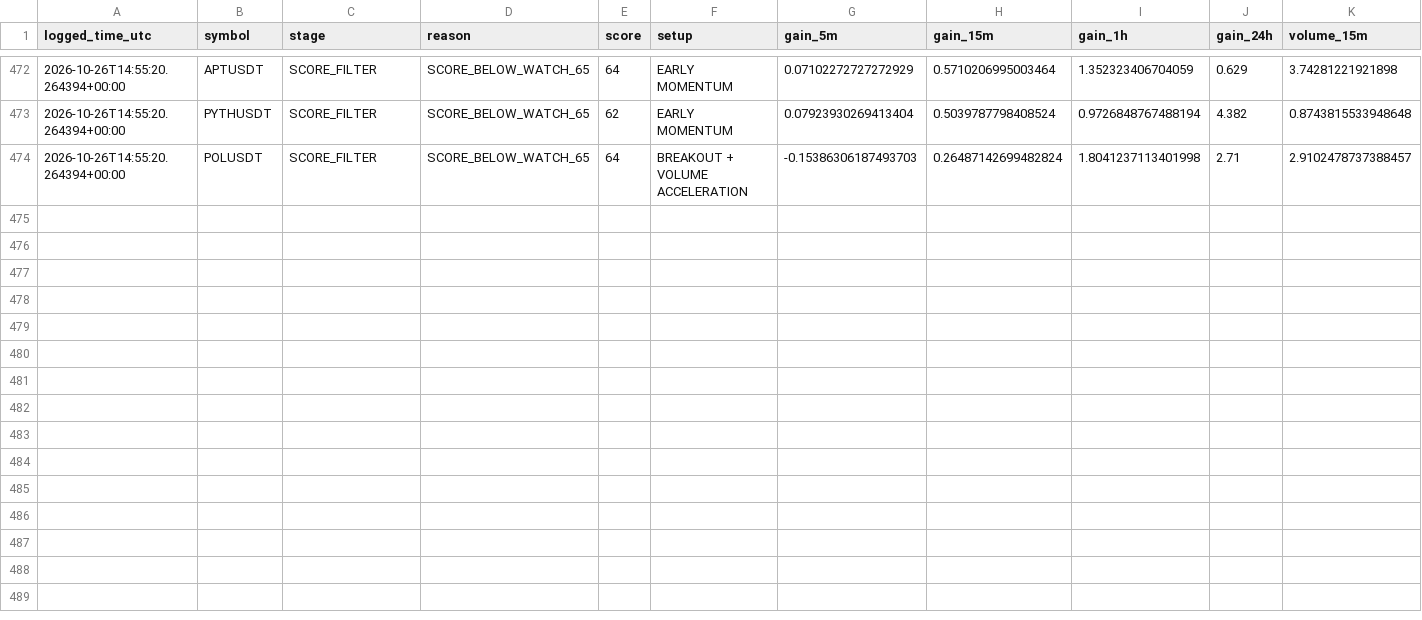
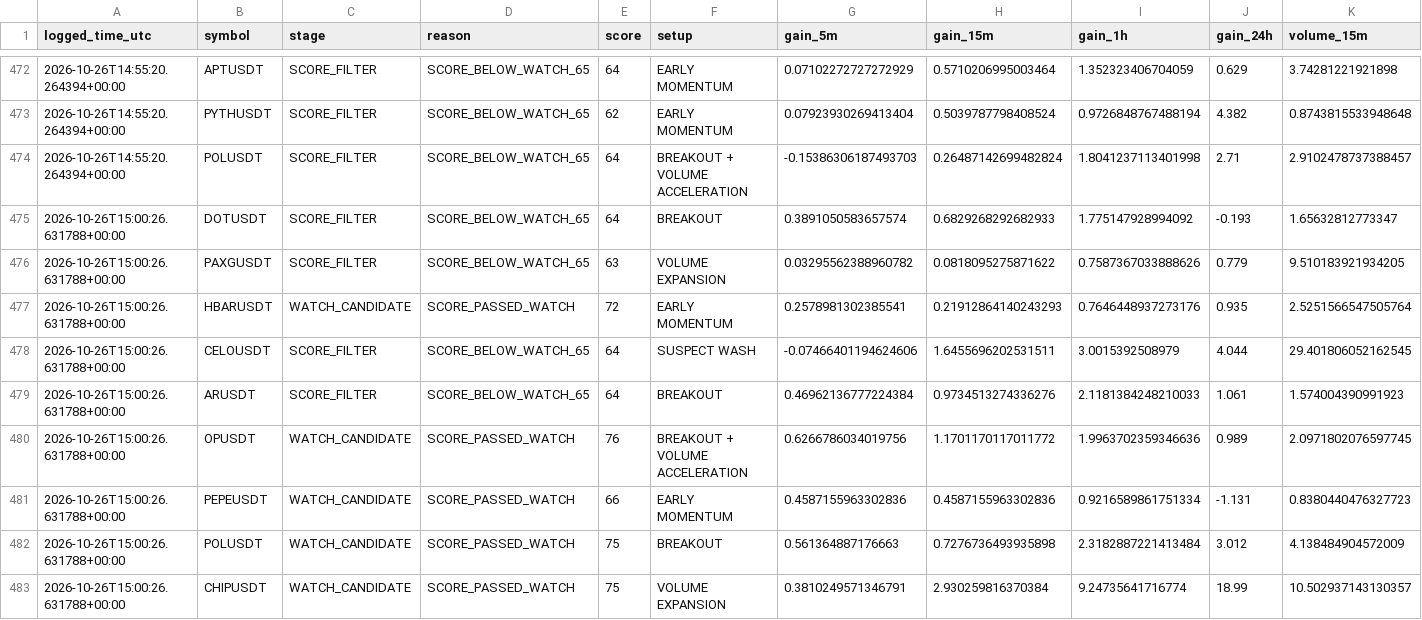
Before and after one commit to solom20232007/v6, a CSV file: early_scan_diagnostics_v6.csv, drawn as a sheet; only a part is shown, gaps mark what is left out; rows hold the shown columns only; the diff names each change by its address in the sheet, - before the commit and + after, or states it on an @@ line.

```diff
--- a/early_scan_diagnostics_v6.csv
+++ b/early_scan_diagnostics_v6.csv
+row 475: 2026-10-26T15:00:26.631788+00:00 | DOTUSDT | SCORE_FILTER | SCORE_BELOW_WATCH_65 | 64 | BREAKOUT | 0.3891050583657574 | 0.6829268292682933 | 1.775147928994092 | -0.193 | 1.65632812773347
+row 476: 2026-10-26T15:00:26.631788+00:00 | PAXGUSDT | SCORE_FILTER | SCORE_BELOW_WATCH_65 | 63 | VOLUME EXPANSION | 0.03295562388960782 | 0.0818095275871622 | 0.7587367033888626 | 0.779 | 9.510183921934205
+row 477: 2026-10-26T15:00:26.631788+00:00 | HBARUSDT | WATCH_CANDIDATE | SCORE_PASSED_WATCH | 72 | EARLY MOMENTUM | 0.2578981302385541 | 0.21912864140243293 | 0.7646448937273176 | 0.935 | 2.5251566547505764
+row 478: 2026-10-26T15:00:26.631788+00:00 | CELOUSDT | SCORE_FILTER | SCORE_BELOW_WATCH_65 | 64 | SUSPECT WASH | -0.07466401194624606 | 1.6455696202531511 | 3.0015392508979 | 4.044 | 29.401806052162545
+row 479: 2026-10-26T15:00:26.631788+00:00 | ARUSDT | SCORE_FILTER | SCORE_BELOW_WATCH_65 | 64 | BREAKOUT | 0.46962136777224384 | 0.9734513274336276 | 2.1181384248210033 | 1.061 | 1.574004390991923
+row 480: 2026-10-26T15:00:26.631788+00:00 | OPUSDT | WATCH_CANDIDATE | SCORE_PASSED_WATCH | 76 | BREAKOUT + VOLUME ACCELERATION | 0.6266786034019756 | 1.1701170117011772 | 1.9963702359346636 | 0.989 | 2.0971802076597745
+row 481: 2026-10-26T15:00:26.631788+00:00 | PEPEUSDT | WATCH_CANDIDATE | SCORE_PASSED_WATCH | 66 | EARLY MOMENTUM | 0.4587155963302836 | 0.4587155963302836 | 0.9216589861751334 | -1.131 | 0.8380440476327723
+row 482: 2026-10-26T15:00:26.631788+00:00 | POLUSDT | WATCH_CANDIDATE | SCORE_PASSED_WATCH | 75 | BREAKOUT | 0.561364887176663 | 0.7276736493935898 | 2.3182887221413484 | 3.012 | 4.138484904572009
+row 483: 2026-10-26T15:00:26.631788+00:00 | CHIPUSDT | WATCH_CANDIDATE | SCORE_PASSED_WATCH | 75 | VOLUME EXPANSION | 0.3810249571346791 | 2.930259816370384 | 9.24735641716774 | 18.99 | 10.502937143130357
```
Also changed, not shown: early_watch_log_v6.csv, 1 other file.
